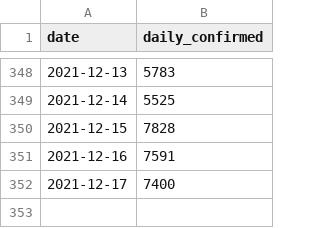
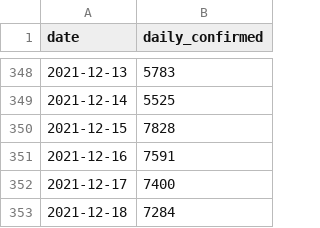
Before and after one commit to kimfinale/pfilter, a CSV file: daily_sim/dat.csv, drawn as a sheet; only a part is shown, gaps mark what is left out.

```diff
--- a/daily_sim/dat.csv
+++ b/daily_sim/dat.csv
@@ -352 +352,2 @@ date,daily_confirmed
 2021-12-17,7400
+2021-12-18,7284
```
Also changed, not shown: 1 other file.
